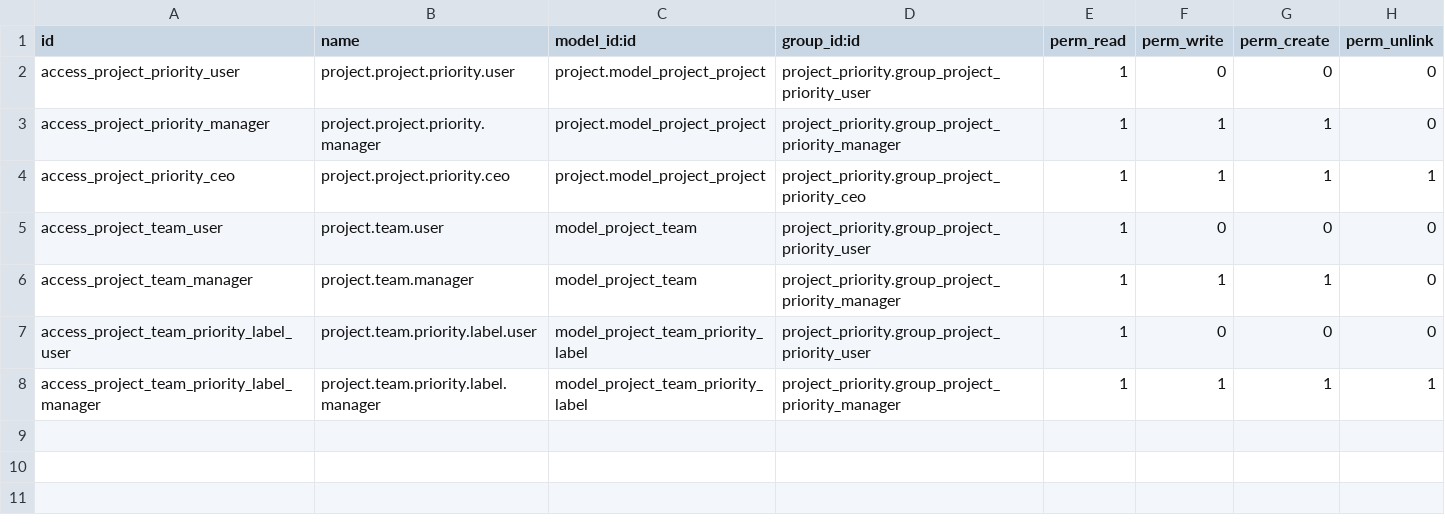
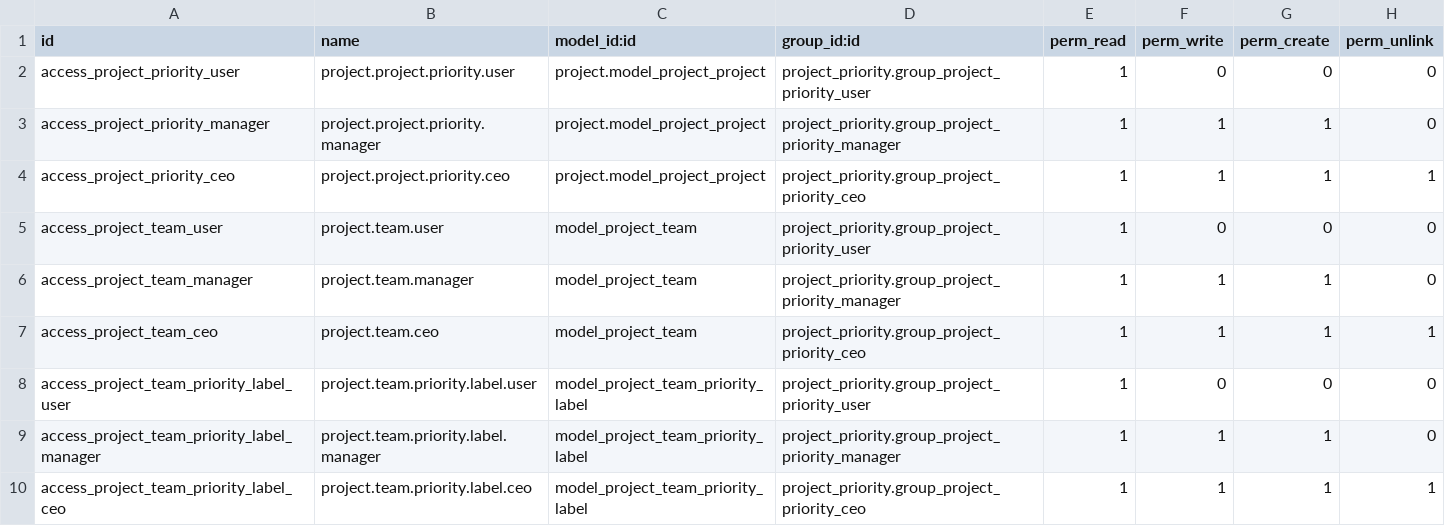
Before and after one commit to Bwinter14/project_priority, a CSV file: security/ir.model.access.csv, drawn as a sheet.

Commit message:
Update ir.model.access.csv
update custom fields

```diff
--- a/security/ir.model.access.csv
+++ b/security/ir.model.access.csv
@@ -6,3 +6,5 @@ access_project_team_user,project.team.user,model_project_team,project_priority.g
 access_project_team_manager,project.team.manager,model_project_team,project_priority.group_project_priority_manager,1,1,1,0
+access_project_team_ceo,project.team.ceo,model_project_team,project_priority.group_project_priority_ceo,1,1,1,1
 access_project_team_priority_label_user,project.team.priority.label.user,model_project_team_priority_label,project_priority.group_project_priority_user,1,0,0,0
-access_project_team_priority_label_manager,project.team.priority.label.manager,model_project_team_priority_label,project_priority.group_project_priority_manager,1,1,1,1
+access_project_team_priority_label_manager,project.team.priority.label.manager,model_project_team_priority_label,project_priority.group_project_priority_manager,1,1,1,0
+access_project_team_priority_label_ceo,project.team.priority.label.ceo,model_project_team_priority_label,project_priority.group_project_priority_ceo,1,1,1,1
```
